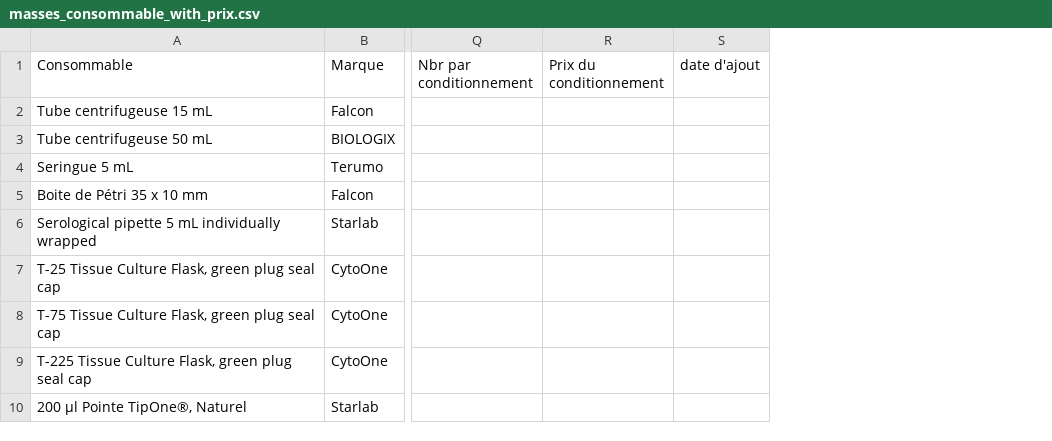
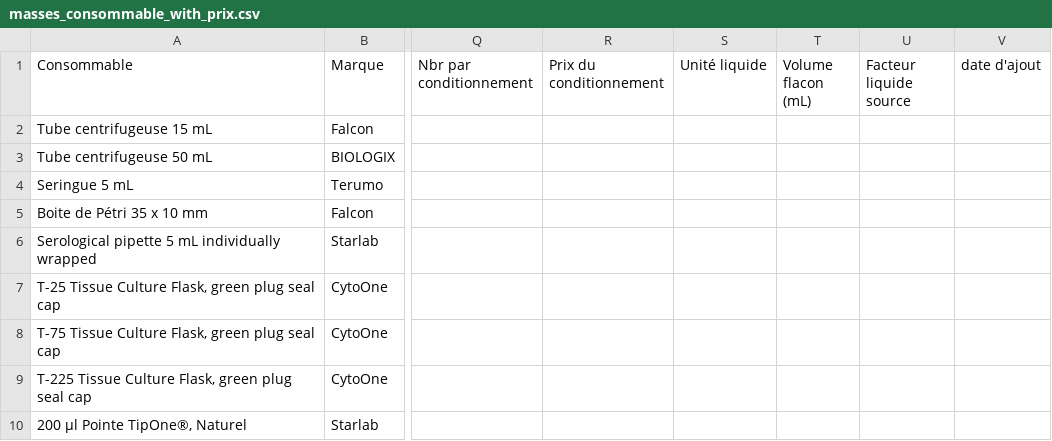
Before and after one commit to Alex-code-lab/LABeCO2, a CSV file: tools/scraping/output/masses_consommable_with_prix.csv, drawn as a sheet; only a part is shown, gaps mark what is left out; the diff names each change by its address in the sheet, - before the commit and + after, or states it on an @@ line.

```diff
--- a/tools/scraping/output/masses_consommable_with_prix.csv
+++ b/tools/scraping/output/masses_consommable_with_prix.csv
+column S (Unité liquide), empty
+column T (Volume flacon (mL)), empty
+column U (Facteur liquide source), empty
```
Also changed, not shown: exports/audit_migration_prix_ijm.csv, 13 other files.
